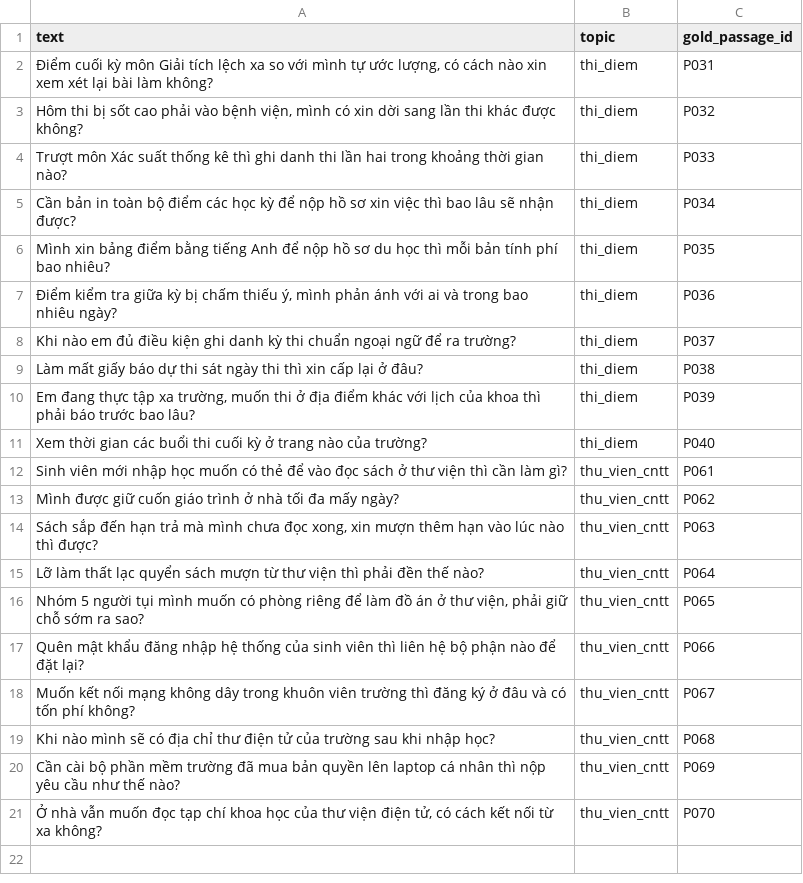
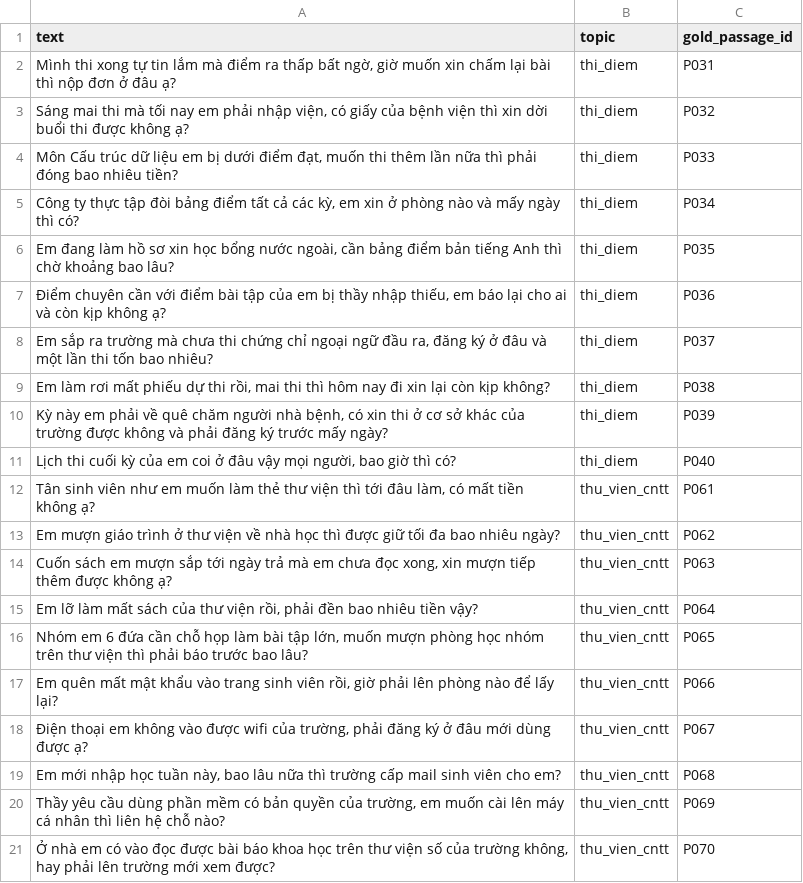
Before and after one commit to QuyDauBac/NLP_giuaki, a CSV file: NOP_BAI_Lab9_Nhom_24DH190314/own_queries.csv, drawn as a sheet.

```diff
--- a/NOP_BAI_Lab9_Nhom_24DH190314/own_queries.csv
+++ b/NOP_BAI_Lab9_Nhom_24DH190314/own_queries.csv
@@ -1,21 +1,21 @@
 text,topic,gold_passage_id
-"Điểm cuối kỳ môn Giải tích lệch xa so với mình tự ước lượng, có cách nào xin xem xét lại bài làm không?",thi_diem,P031
-"Hôm thi bị sốt cao phải vào bệnh viện, mình có xin dời sang lần thi khác được không?",thi_diem,P032
-Trượt môn Xác suất thống kê thì ghi danh thi lần hai trong khoảng thời gian nào?,thi_diem,P033
-Cần bản in toàn bộ điểm các học kỳ để nộp hồ sơ xin việc thì bao lâu sẽ nhận được?,thi_diem,P034
-Mình xin bảng điểm bằng tiếng Anh để nộp hồ sơ du học thì mỗi bản tính phí bao nhiêu?,thi_diem,P035
-"Điểm kiểm tra giữa kỳ bị chấm thiếu ý, mình phản ánh với ai và trong bao nhiêu ngày?",thi_diem,P036
-Khi nào em đủ điều kiện ghi danh kỳ thi chuẩn ngoại ngữ để ra trường?,thi_diem,P037
-Làm mất giấy báo dự thi sát ngày thi thì xin cấp lại ở đâu?,thi_diem,P038
-"Em đang thực tập xa trường, muốn thi ở địa điểm khác với lịch của khoa thì phải báo trước bao lâu?",thi_diem,P039
-Xem thời gian các buổi thi cuối kỳ ở trang nào của trường?,thi_diem,P040
-Sinh viên mới nhập học muốn có thẻ để vào đọc sách ở thư viện thì cần làm gì?,thu_vien_cntt,P061
-Mình được giữ cuốn giáo trình ở nhà tối đa mấy ngày?,thu_vien_cntt,P062
-"Sách sắp đến hạn trả mà mình chưa đọc xong, xin mượn thêm hạn vào lúc nào thì được?",thu_vien_cntt,P063
-Lỡ làm thất lạc quyển sách mượn từ thư viện thì phải đền thế nào?,thu_vien_cntt,P064
-"Nhóm 5 người tụi mình muốn có phòng riêng để làm đồ án ở thư viện, phải giữ chỗ sớm ra sao?",thu_vien_cntt,P065
-Quên mật khẩu đăng nhập hệ thống của sinh viên thì liên hệ bộ phận nào để đặt lại?,thu_vien_cntt,P066
-Muốn kết nối mạng không dây trong khuôn viên trường thì đăng ký ở đâu và có tốn phí không?,thu_vien_cntt,P067
-Khi nào mình sẽ có địa chỉ thư điện tử của trường sau khi nhập học?,thu_vien_cntt,P068
-Cần cài bộ phần mềm trường đã mua bản quyền lên laptop cá nhân thì nộp yêu cầu như thế nào?,thu_vien_cntt,P069
-"Ở nhà vẫn muốn đọc tạp chí khoa học của thư viện điện tử, có cách kết nối từ xa không?",thu_vien_cntt,P070
+"Mình thi xong tự tin lắm mà điểm ra thấp bất ngờ, giờ muốn xin chấm lại bài thì nộp đơn ở đâu ạ?",thi_diem,P031
+"Sáng mai thi mà tối nay em phải nhập viện, có giấy của bệnh viện thì xin dời buổi thi được không ạ?",thi_diem,P032
+"Môn Cấu trúc dữ liệu em bị dưới điểm đạt, muốn thi thêm lần nữa thì phải đóng bao nhiêu tiền?",thi_diem,P033
+"Công ty thực tập đòi bảng điểm tất cả các kỳ, em xin ở phòng nào và mấy ngày thì có?",thi_diem,P034
+"Em đang làm hồ sơ xin học bổng nước ngoài, cần bảng điểm bản tiếng Anh thì chờ khoảng bao lâu?",thi_diem,P035
+"Điểm chuyên cần với điểm bài tập của em bị thầy nhập thiếu, em báo lại cho ai và còn kịp không ạ?",thi_diem,P036
+"Em sắp ra trường mà chưa thi chứng chỉ ngoại ngữ đầu ra, đăng ký ở đâu và một lần thi tốn bao nhiêu?",thi_diem,P037
+"Em làm rơi mất phiếu dự thi rồi, mai thi thì hôm nay đi xin lại còn kịp không?",thi_diem,P038
+"Kỳ này em phải về quê chăm người nhà bệnh, có xin thi ở cơ sở khác của trường được không và phải đăng ký trước mấy ngày?",thi_diem,P039
+"Lịch thi cuối kỳ của em coi ở đâu vậy mọi người, bao giờ thì có?",thi_diem,P040
+"Tân sinh viên như em muốn làm thẻ thư viện thì tới đâu làm, có mất tiền không ạ?",thu_vien_cntt,P061
+Em mượn giáo trình ở thư viện về nhà học thì được giữ tối đa bao nhiêu ngày?,thu_vien_cntt,P062
+"Cuốn sách em mượn sắp tới ngày trả mà em chưa đọc xong, xin mượn tiếp thêm được không ạ?",thu_vien_cntt,P063
+"Em lỡ làm mất sách của thư viện rồi, phải đền bao nhiêu tiền vậy?",thu_vien_cntt,P064
+"Nhóm em 6 đứa cần chỗ họp làm bài tập lớn, muốn mượn phòng học nhóm trên thư viện thì phải báo trước bao lâu?",thu_vien_cntt,P065
+"Em quên mất mật khẩu vào trang sinh viên rồi, giờ phải lên phòng nào để lấy lại?",thu_vien_cntt,P066
+"Điện thoại em không vào được wifi của trường, phải đăng ký ở đâu mới dùng được ạ?",thu_vien_cntt,P067
+"Em mới nhập học tuần này, bao lâu nữa thì trường cấp mail sinh viên cho em?",thu_vien_cntt,P068
+"Thầy yêu cầu dùng phần mềm có bản quyền của trường, em muốn cài lên máy cá nhân thì liên hệ chỗ nào?",thu_vien_cntt,P069
+"Ở nhà em có vào đọc được bài báo khoa học trên thư viện số của trường không, hay phải lên trường mới xem được?",thu_vien_cntt,P070
```
Also changed, not shown: own_queries.csv, 7 other files.
